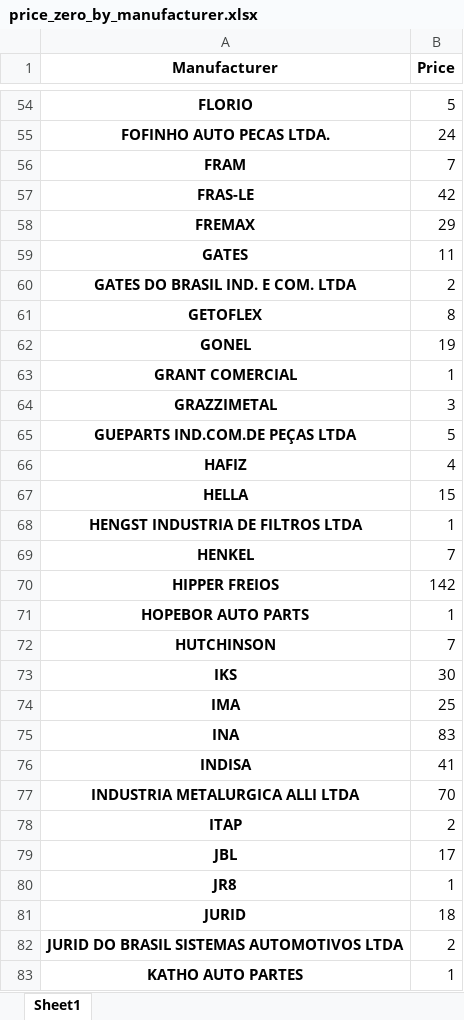
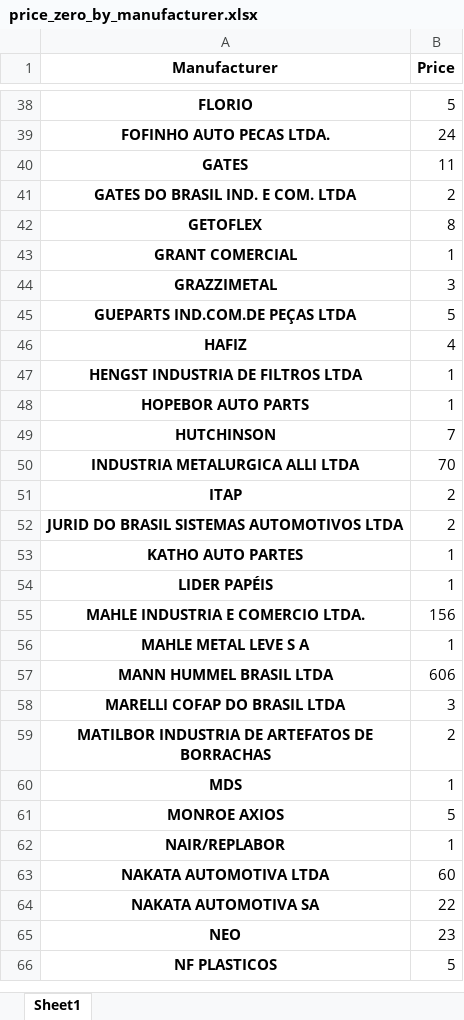
Before and after one commit to leandrominer85/New-stock-system, an Excel workbook: data/raw_analysis/price_zero_by_manufacturer.xlsx, sheet Sheet1, drawn as a sheet; only a part is shown, gaps mark what is left out; the shorter side is filled out with more unchanged rows; values as stored, in another font and other column widths than the file's, no borders; the diff covers the shown part only; the diff names each change by its address in the sheet, - before the commit and + after, or states it on an @@ line.

```diff
--- a/data/raw_analysis/price_zero_by_manufacturer.xlsx (sheet Sheet1)
+++ b/data/raw_analysis/price_zero_by_manufacturer.xlsx (sheet Sheet1)
-row 56: FRAM | 7
-row 57: FRAS-LE | 42
-row 58: FREMAX | 29
-row 62: GONEL | 19
-row 67: HELLA | 15
-row 69: HENKEL | 7
-row 70: HIPPER FREIOS | 142
-row 73: IKS | 30
-row 74: IMA | 25
-row 75: INA | 83
-row 76: INDISA | 41
-row 79: JBL | 17
-row 80: JR8 | 1
-row 81: JURID | 18
```
Also changed, not shown: 60 removed rows and 5 edited cells elsewhere in this sheet, data/raw_analysis/patnumber_by_manufacturer.xlsx, data/raw_analysis/price_by_manufacturer.xlsx, 54 other files.
